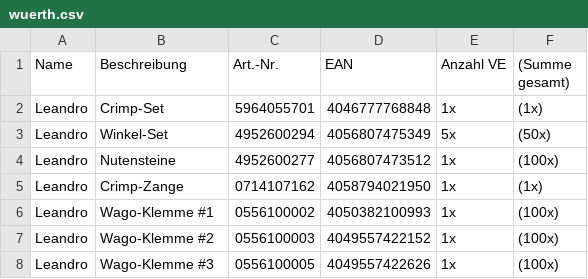
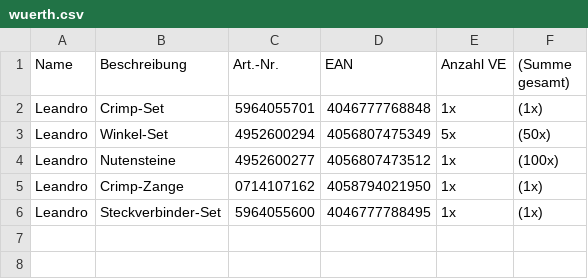
Before and after one commit to RWU-R2M/ORG, a CSV file: orders/wuerth.csv, drawn as a sheet.

Commit message:
changed to set instead

```diff
--- a/orders/wuerth.csv
+++ b/orders/wuerth.csv
@@ -5,4 +5,2 @@ Leandro, Nutensteine, 4952600277, 4056807473512, 1x, (100x)
 Leandro, Crimp-Zange, 0714107162, 4058794021950, 1x, (1x)
-Leandro, Wago-Klemme #1, 0556100002, 4050382100993, 1x, (100x)
-Leandro, Wago-Klemme #2, 0556100003, 4049557422152, 1x, (100x)
-Leandro, Wago-Klemme #3, 0556100005, 4049557422626, 1x, (100x)
+Leandro, Steckverbinder-Set, 5964055600, 4046777788495, 1x, (1x)
```
